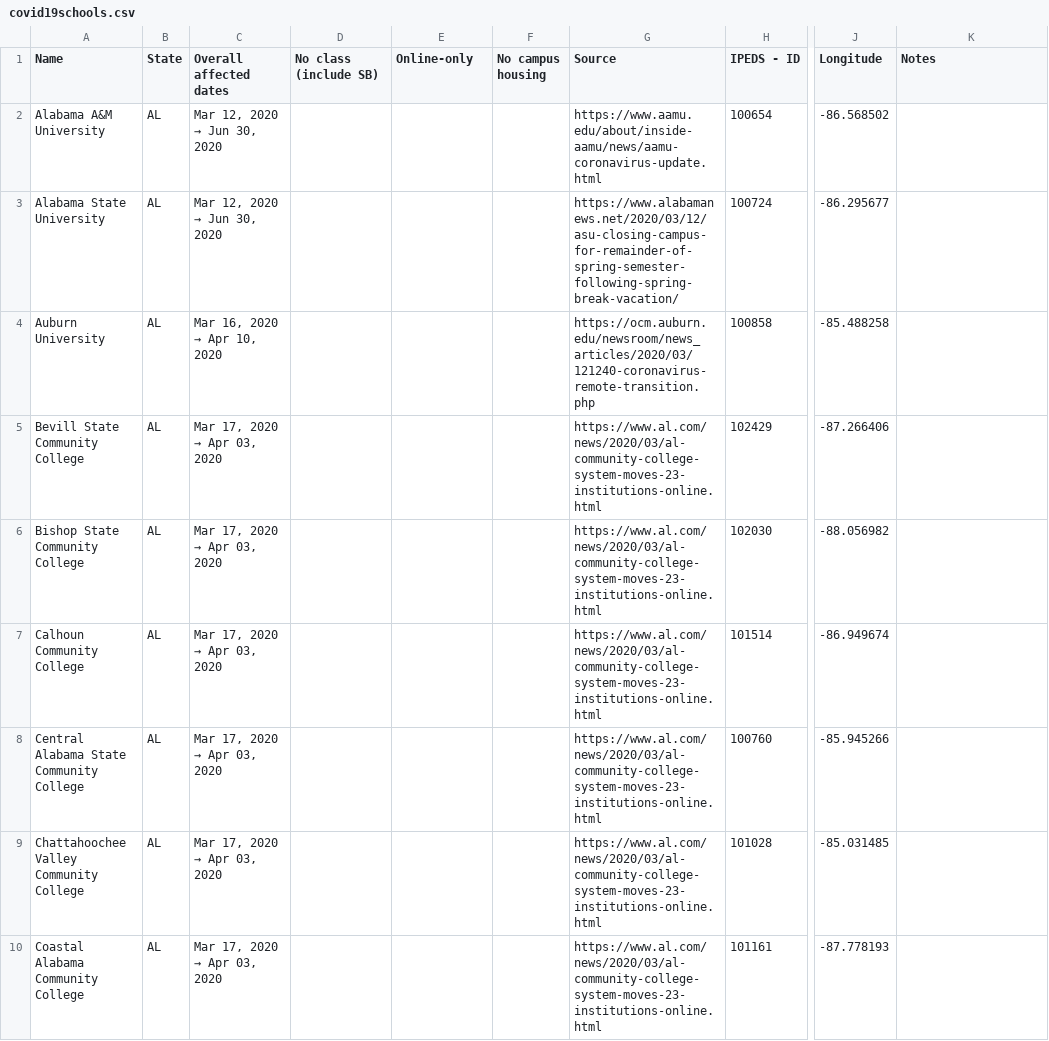
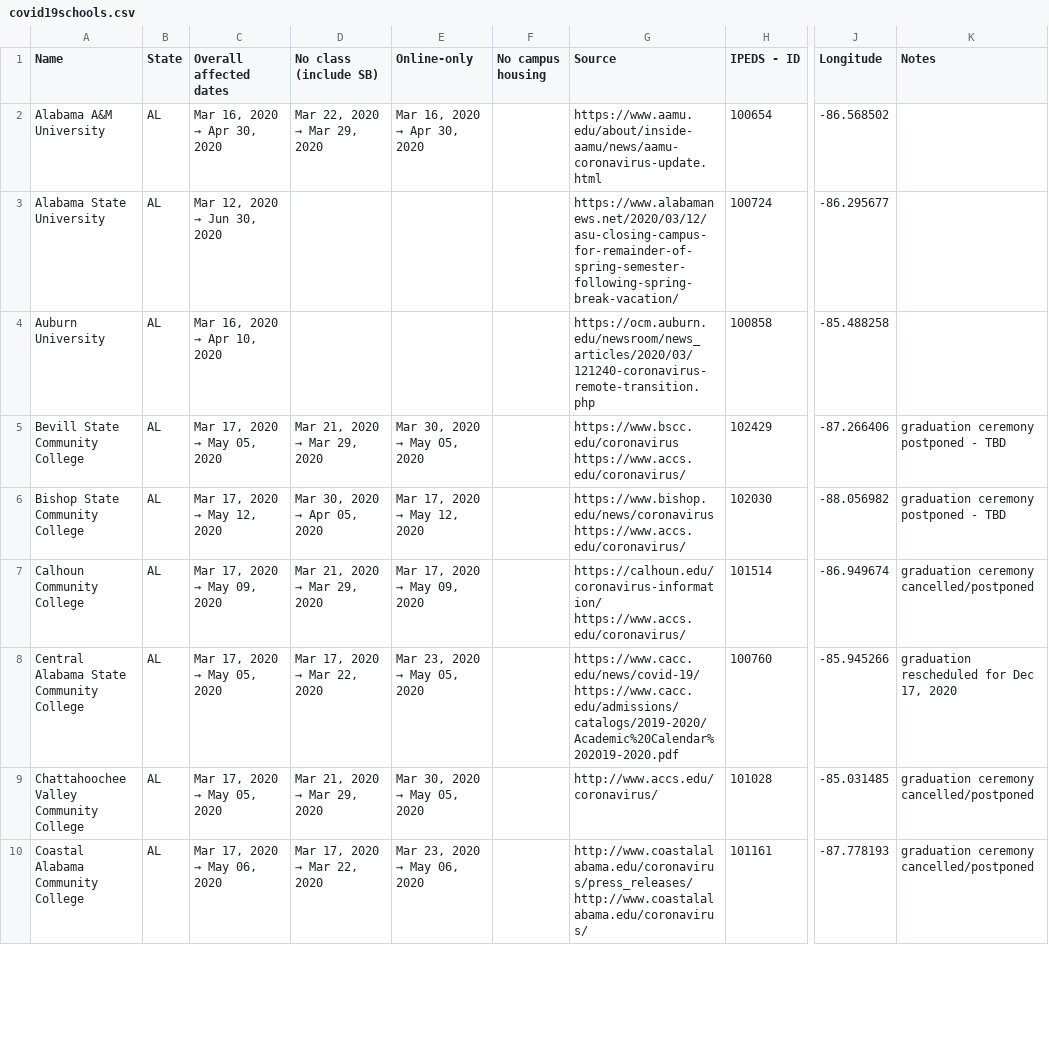
Before and after one commit to jessejanderson/covid19schools, a CSV file: covid19schools.csv, drawn as a sheet; only a part is shown, gaps mark what is left out; the diff covers the shown part only; the diff names each change by its address in the sheet, - before the commit and + after, or states it on an @@ line.

Commit message:
03-27-2020

```diff
--- a/covid19schools.csv
+++ b/covid19schools.csv
@@ C2 (Overall affected dates): Mar 12, 2020 → Jun 30, 2020 → Mar 16, 2020 → Apr 30, 2020 @@
@@ D2 (No class (include SB)): (empty) → Mar 22, 2020 → Mar 29, 2020 @@
@@ E2 (Online-only): (empty) → Mar 16, 2020 → Apr 30, 2020 @@
@@ C5 (Overall affected dates): Mar 17, 2020 → Apr 03, 2020 → Mar 17, 2020 → May 05, 2020 @@
@@ D5 (No class (include SB)): (empty) → Mar 21, 2020 → Mar 29, 2020 @@
@@ E5 (Online-only): (empty) → Mar 30, 2020 → May 05, 2020 @@
-G5 (Source): https://www.al.com/news/2020/03/al-community-college-system-moves-23-institutions-online.html
+G5 (Source): https://www.bscc.edu/coronavirus https://www.accs.edu/coronavirus/
-K5:K6 (Notes): (empty)
+K5:K6 (Notes): graduation ceremony postponed - TBD
@@ C6 (Overall affected dates): Mar 17, 2020 → Apr 03, 2020 → Mar 17, 2020 → May 12, 2020 @@
@@ D6 (No class (include SB)): (empty) → Mar 30, 2020 → Apr 05, 2020 @@
@@ E6 (Online-only): (empty) → Mar 17, 2020 → May 12, 2020 @@
-G6 (Source): https://www.al.com/news/2020/03/al-community-college-system-moves-23-institutions-online.html
+G6 (Source): https://www.bishop.edu/news/coronavirus https://www.accs.edu/coronavirus/
@@ C7 (Overall affected dates): Mar 17, 2020 → Apr 03, 2020 → Mar 17, 2020 → May 09, 2020 @@
@@ D7 (No class (include SB)): (empty) → Mar 21, 2020 → Mar 29, 2020 @@
@@ E7 (Online-only): (empty) → Mar 17, 2020 → May 09, 2020 @@
-G7 (Source): https://www.al.com/news/2020/03/al-community-college-system-moves-23-institutions-online.html
+G7 (Source): https://calhoun.edu/coronavirus-information/ https://www.accs.edu/coronavirus/
-K7 (Notes): (empty)
+K7 (Notes): graduation ceremony cancelled/postponed
@@ C8:C9 (Overall affected dates): Mar 17, 2020 → Apr 03, 2020 → Mar 17, 2020 → May 05, 2020 @@
@@ D8 (No class (include SB)): (empty) → Mar 17, 2020 → Mar 22, 2020 @@
@@ E8 (Online-only): (empty) → Mar 23, 2020 → May 05, 2020 @@
-G8 (Source): https://www.al.com/news/2020/03/al-community-college-system-moves-23-institutions-online.html
+G8 (Source): https://www.cacc.edu/news/covid-19/ https://www.cacc.edu/admissions/catalogs/2019-2020/Academic%20Calendar%202019-2020.pdf
-K8 (Notes): (empty)
+K8 (Notes): graduation rescheduled for Dec 17, 2020
@@ D9 (No class (include SB)): (empty) → Mar 21, 2020 → Mar 29, 2020 @@
@@ E9 (Online-only): (empty) → Mar 30, 2020 → May 05, 2020 @@
-G9 (Source): https://www.al.com/news/2020/03/al-community-college-system-moves-23-institutions-online.html
+G9 (Source): http://www.accs.edu/coronavirus/
-K9:K10 (Notes): (empty)
+K9:K10 (Notes): graduation ceremony cancelled/postponed
@@ C10 (Overall affected dates): Mar 17, 2020 → Apr 03, 2020 → Mar 17, 2020 → May 06, 2020 @@
@@ D10 (No class (include SB)): (empty) → Mar 17, 2020 → Mar 22, 2020 @@
@@ E10 (Online-only): (empty) → Mar 23, 2020 → May 06, 2020 @@
-G10 (Source): https://www.al.com/news/2020/03/al-community-college-system-moves-23-institutions-online.html
+G10 (Source): http://www.coastalalabama.edu/coronavirus/press_releases/ http://www.coastalalabama.edu/coronavirus/
```
Also changed, not shown: 14 added rows and 72 edited cells elsewhere in this file.
